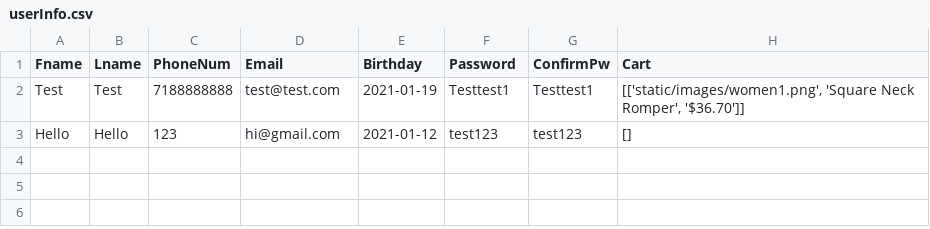
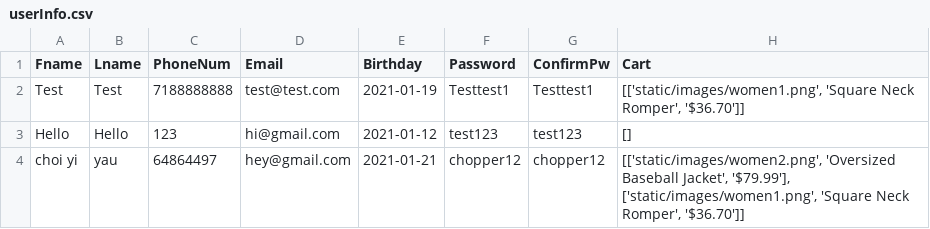
Before and after one commit to kfang00/merit-winter-project, a CSV file: data/userInfo.csv, drawn as a sheet; the diff names each change by its address in the sheet, - before the commit and + after, or states it on an @@ line.

```diff
--- a/data/userInfo.csv
+++ b/data/userInfo.csv
+row 4: choi yi | yau | 64864497 | hey@gmail.com | 2021-01-21 | chopper12 | chopper12 | [['static/images/women2.png', 'Oversized Baseball Jacket', '$79.99'], ['static/images/women1.png', 'Square Neck Romper', '$36.70']]
```
Also changed, not shown: 1 other file.
